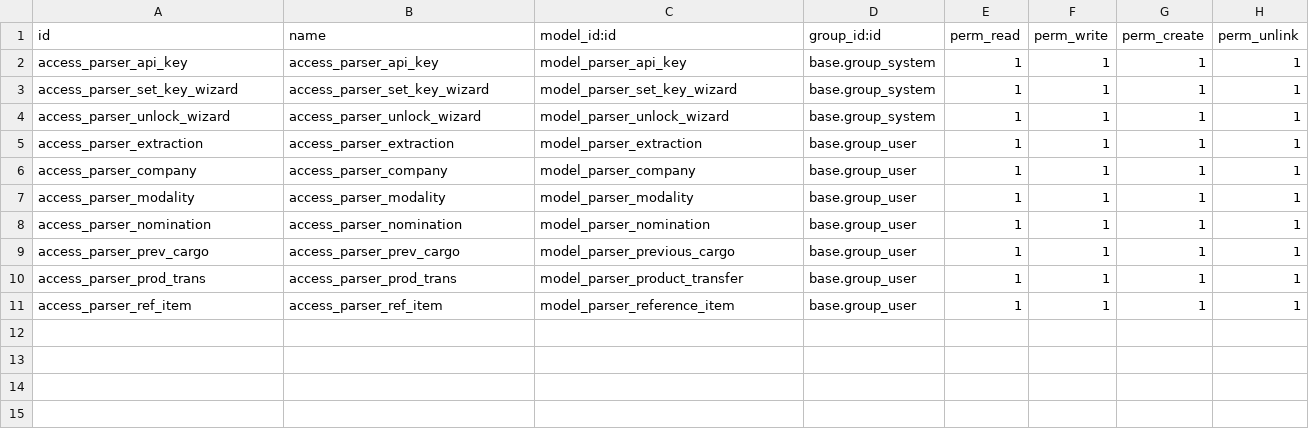
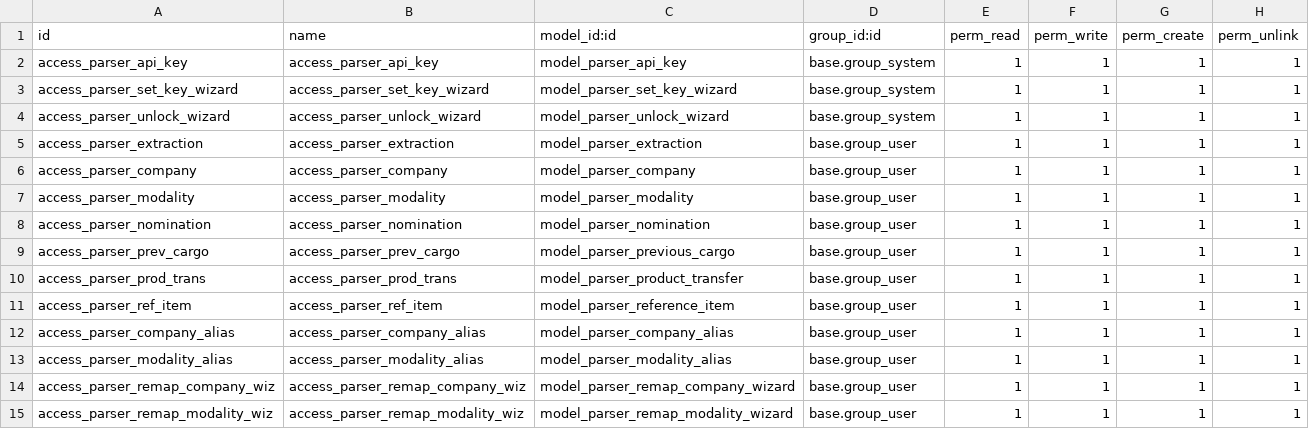
Before and after one commit to gijspep/odoo, a CSV file: tutorials/email_parser/security/ir.model.access.csv, drawn as a sheet.

Commit message:
created the email_parser module

```diff
--- a/tutorials/email_parser/security/ir.model.access.csv
+++ b/tutorials/email_parser/security/ir.model.access.csv
@@ -11 +11,5 @@ access_parser_prod_trans,access_parser_prod_trans,model_parser_product_transfer,
 access_parser_ref_item,access_parser_ref_item,model_parser_reference_item,base.group_user,1,1,1,1
+access_parser_company_alias,access_parser_company_alias,model_parser_company_alias,base.group_user,1,1,1,1
+access_parser_modality_alias,access_parser_modality_alias,model_parser_modality_alias,base.group_user,1,1,1,1
+access_parser_remap_company_wiz,access_parser_remap_company_wiz,model_parser_remap_company_wizard,base.group_user,1,1,1,1
+access_parser_remap_modality_wiz,access_parser_remap_modality_wiz,model_parser_remap_modality_wizard,base.group_user,1,1,1,1
```
Also changed, not shown: 20 other files.
